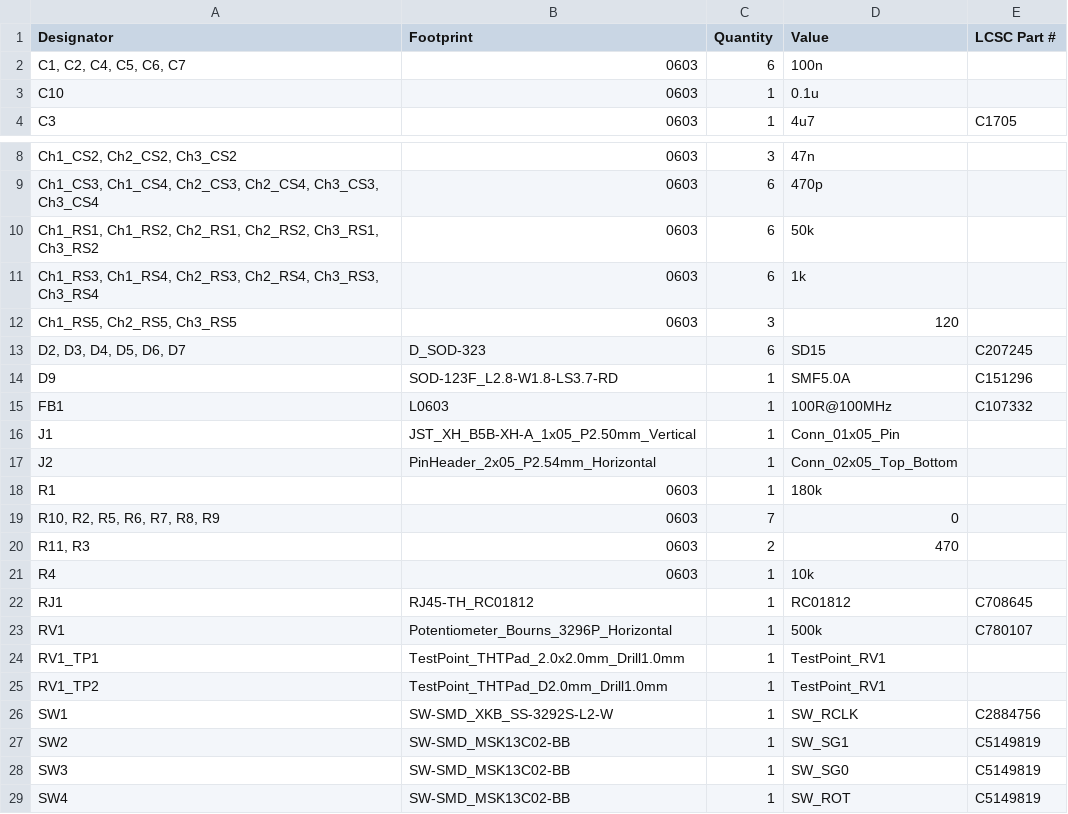
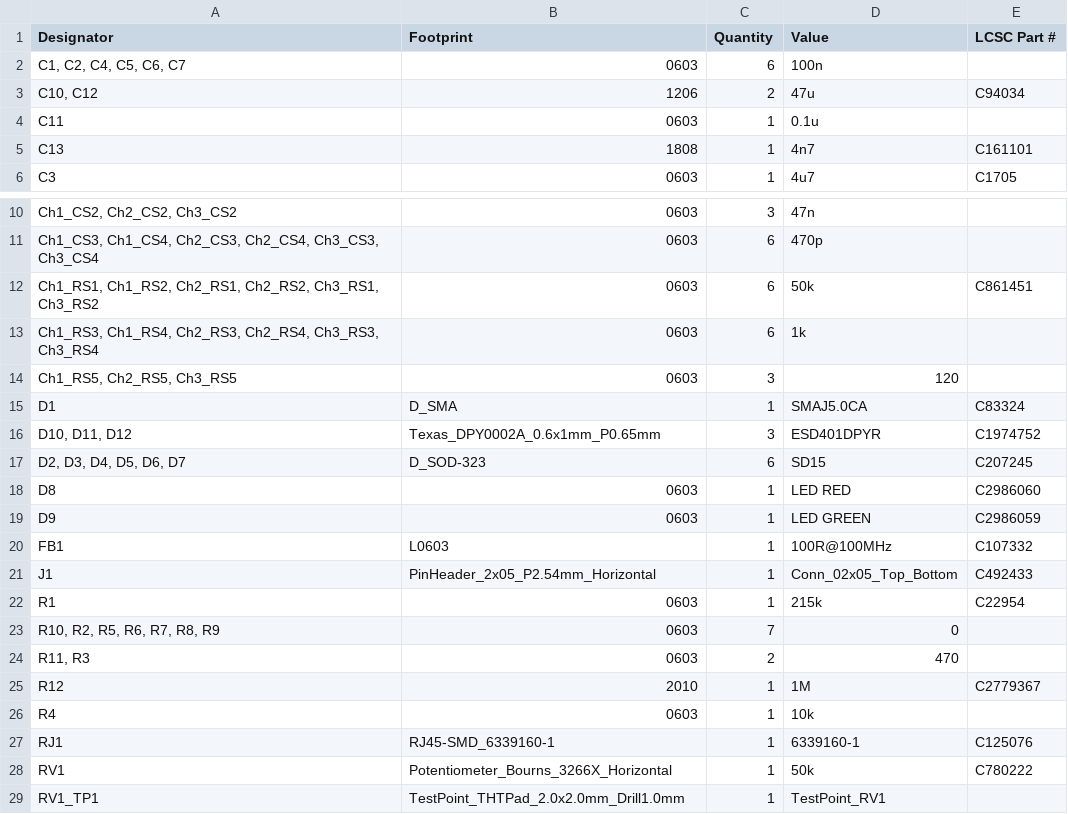
Before and after one commit to PedPEx/SinCosEnc-Conv_EP5101, a CSV file: production/bom.csv, drawn as a sheet; only a part is shown, gaps mark what is left out; the shorter side is filled out with more unchanged rows; removed rows and columns are numbered as before the commit, all else as after; the diff names each change by its address in the sheet, - before the commit and + after, or states it on an @@ line.

```diff
--- a/production/bom.csv
+++ b/production/bom.csv
+row 3: C10, C12 | 1206 | 2 | 47u | C94034
-A4 (Designator): C10
+A4 (Designator): C11
+row 5: C13 | 1808 | 1 | 4n7 | C161101
-E12 (LCSC Part #): (empty)
+E12 (LCSC Part #): C861451
+row 15: D1 | D_SMA | 1 | SMAJ5.0CA | C83324
+row 16: D10, D11, D12 | Texas_DPY0002A_0.6x1mm_P0.65mm | 3 | ESD401DPYR | C1974752
+row 18: D8 | 0603 | 1 | LED RED | C2986060
-B19 (Footprint): SOD-123F_L2.8-W1.8-LS3.7-RD
+B19 (Footprint): 0603
-D19 (Value): SMF5.0A
+D19 (Value): LED GREEN
-E19 (LCSC Part #): C151296
+E19 (LCSC Part #): C2986059
-B21 (Footprint): JST_XH_B5B-XH-A_1x05_P2.50mm_Vertical
+B21 (Footprint): PinHeader_2x05_P2.54mm_Horizontal
-D21 (Value): Conn_01x05_Pin
+D21 (Value): Conn_02x05_Top_Bottom
-E21 (LCSC Part #): (empty)
+E21 (LCSC Part #): C492433
-row 17: J2 | PinHeader_2x05_P2.54mm_Horizontal | 1 | Conn_02x05_Top_Bottom
-D22 (Value): 180k
+D22 (Value): 215k
-E22 (LCSC Part #): (empty)
+E22 (LCSC Part #): C22954
+row 25: R12 | 2010 | 1 | 1M | C2779367
-B27 (Footprint): RJ45-TH_RC01812
+B27 (Footprint): RJ45-SMD_6339160-1
-D27 (Value): RC01812
+D27 (Value): 6339160-1
-E27 (LCSC Part #): C708645
+E27 (LCSC Part #): C125076
-B28 (Footprint): Potentiometer_Bourns_3296P_Horizontal
+B28 (Footprint): Potentiometer_Bourns_3266X_Horizontal
-D28 (Value): 500k
+D28 (Value): 50k
-E28 (LCSC Part #): C780107
+E28 (LCSC Part #): C780222
```
Also changed, not shown: production/designators.csv, production/positions.csv, 21 other files.
